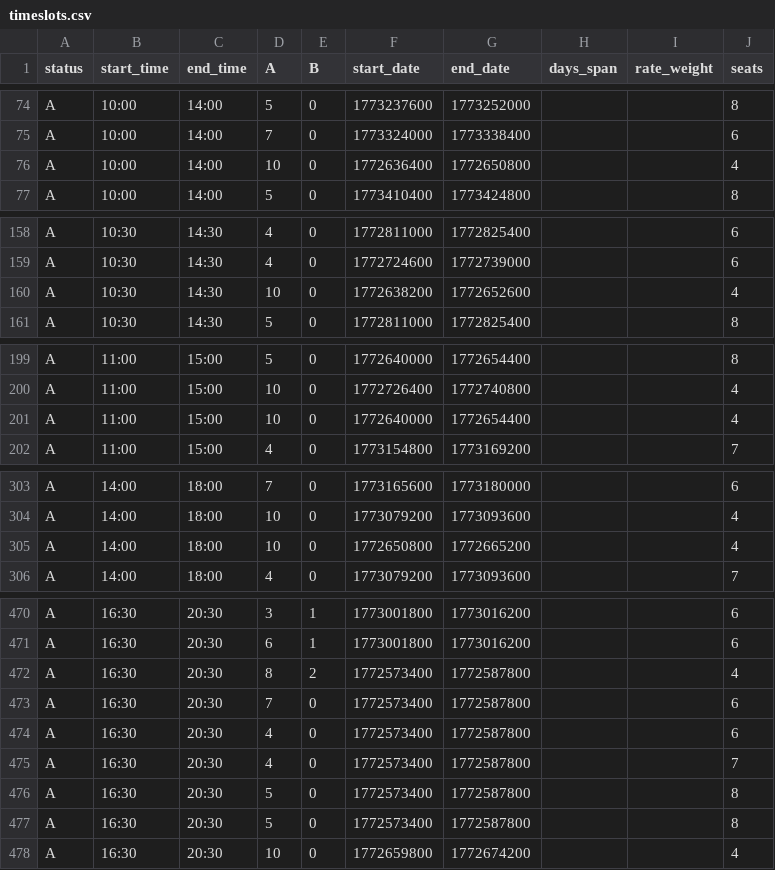
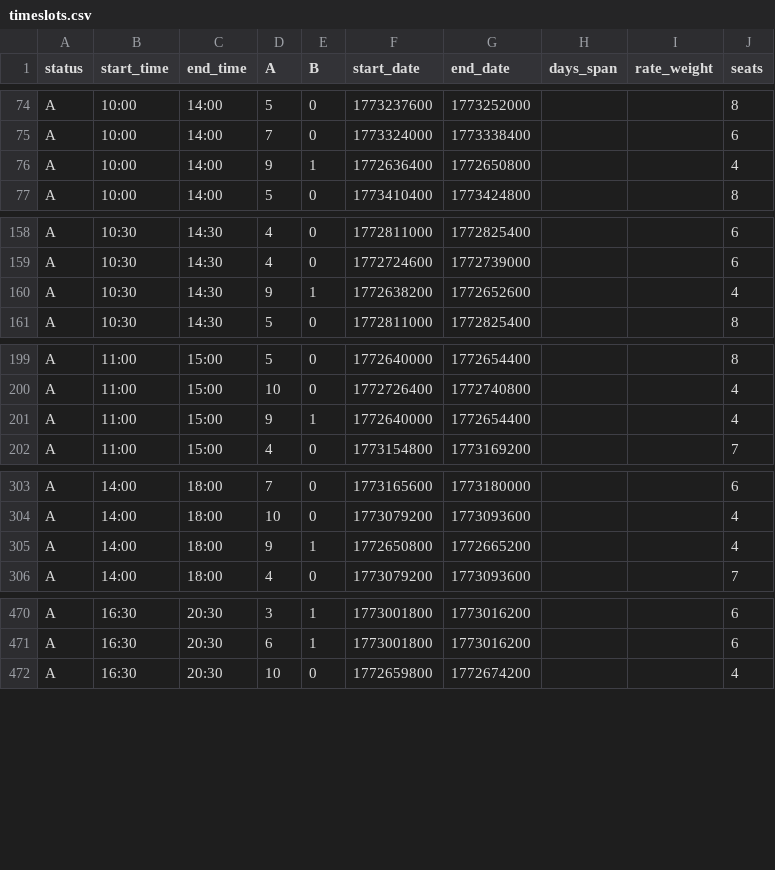
Before and after one commit to Matt-V50/ice-fishing-heatmap, a CSV file: data/timeslots.csv, drawn as a sheet; only a part is shown, gaps mark what is left out; the diff covers the shown part only.

```diff
--- a/data/timeslots.csv
+++ b/data/timeslots.csv
@@ -75,3 +75,3 @@ A,10:00,14:00,5,0,1773237600,1773252000,,,8
 A,10:00,14:00,7,0,1773324000,1773338400,,,6
-A,10:00,14:00,10,0,1772636400,1772650800,,,4
+A,10:00,14:00,9,1,1772636400,1772650800,,,4
 A,10:00,14:00,5,0,1773410400,1773424800,,,8
@@ -159,3 +159,3 @@ A,10:30,14:30,4,0,1772811000,1772825400,,,6
 A,10:30,14:30,4,0,1772724600,1772739000,,,6
-A,10:30,14:30,10,0,1772638200,1772652600,,,4
+A,10:30,14:30,9,1,1772638200,1772652600,,,4
 A,10:30,14:30,5,0,1772811000,1772825400,,,8
@@ -200,3 +200,3 @@ A,11:00,15:00,5,0,1772640000,1772654400,,,8
 A,11:00,15:00,10,0,1772726400,1772740800,,,4
-A,11:00,15:00,10,0,1772640000,1772654400,,,4
+A,11:00,15:00,9,1,1772640000,1772654400,,,4
 A,11:00,15:00,4,0,1773154800,1773169200,,,7
@@ -304,3 +304,3 @@ A,14:00,18:00,7,0,1773165600,1773180000,,,6
 A,14:00,18:00,10,0,1773079200,1773093600,,,4
-A,14:00,18:00,10,0,1772650800,1772665200,,,4
+A,14:00,18:00,9,1,1772650800,1772665200,,,4
 A,14:00,18:00,4,0,1773079200,1773093600,,,7
@@ -471,8 +471,2 @@ A,16:30,20:30,3,1,1773001800,1773016200,,,6
 A,16:30,20:30,6,1,1773001800,1773016200,,,6
-A,16:30,20:30,8,2,1772573400,1772587800,,,4
-A,16:30,20:30,7,0,1772573400,1772587800,,,6
-A,16:30,20:30,4,0,1772573400,1772587800,,,6
-A,16:30,20:30,4,0,1772573400,1772587800,,,7
-A,16:30,20:30,5,0,1772573400,1772587800,,,8
-A,16:30,20:30,5,0,1772573400,1772587800,,,8
 A,16:30,20:30,10,0,1772659800,1772674200,,,4
```
Also changed, not shown: 2 edited cells elsewhere in this file.
